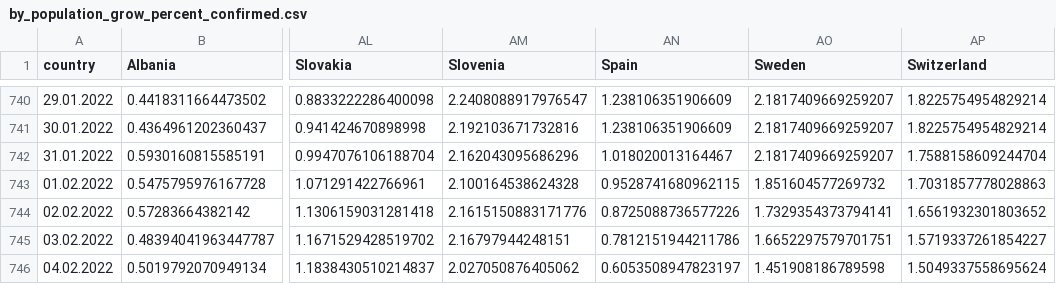
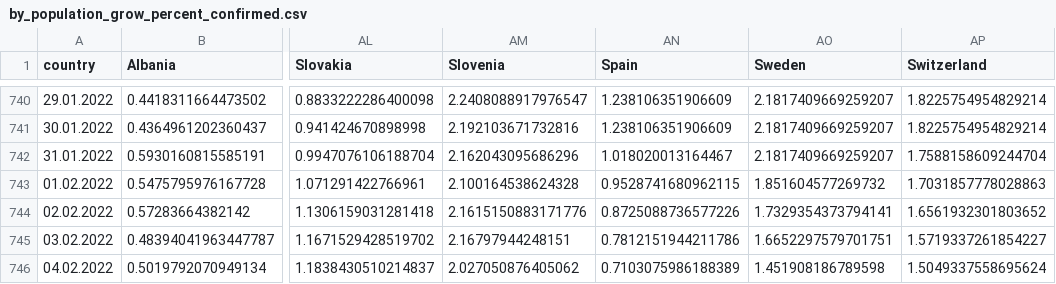
Before and after one commit to ctc/COVID-19-europe, a CSV file: by_population_grow_percent_confirmed.csv, drawn as a sheet; only a part is shown, gaps mark what is left out; the diff names each change by its address in the sheet, - before the commit and + after, or states it on an @@ line.

```diff
--- a/by_population_grow_percent_confirmed.csv
+++ b/by_population_grow_percent_confirmed.csv
-AN746 (Spain): 0.6053508947823197
+AN746 (Spain): 0.7103075986188389
```
Also changed, not shown: by_population_confirmed.csv, by_population_deaths.csv, 13 other files.
